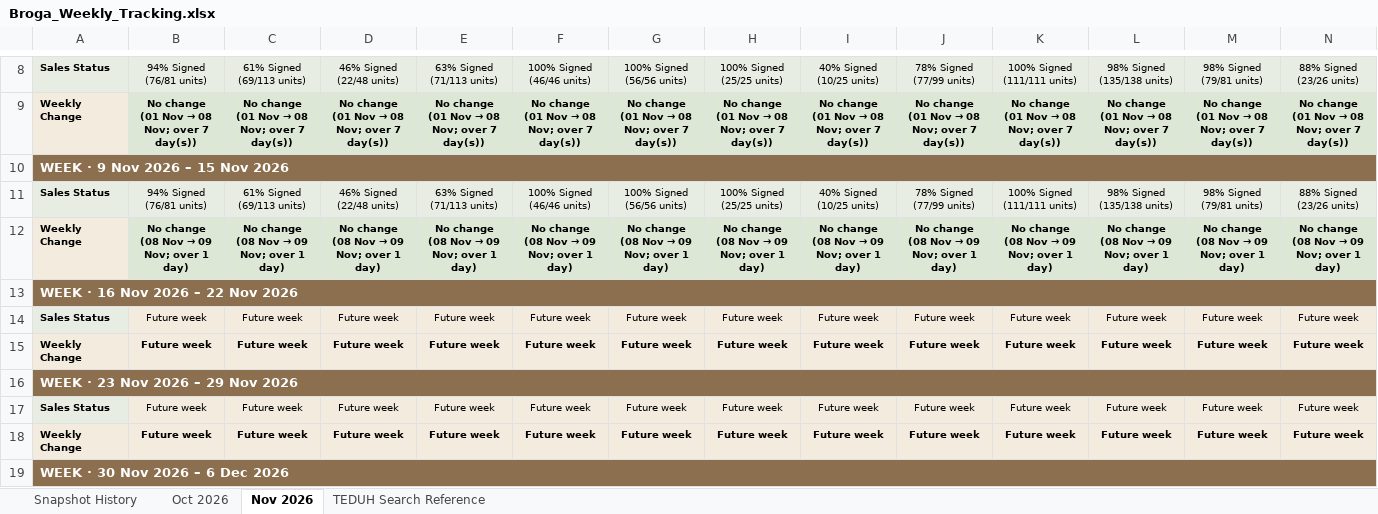
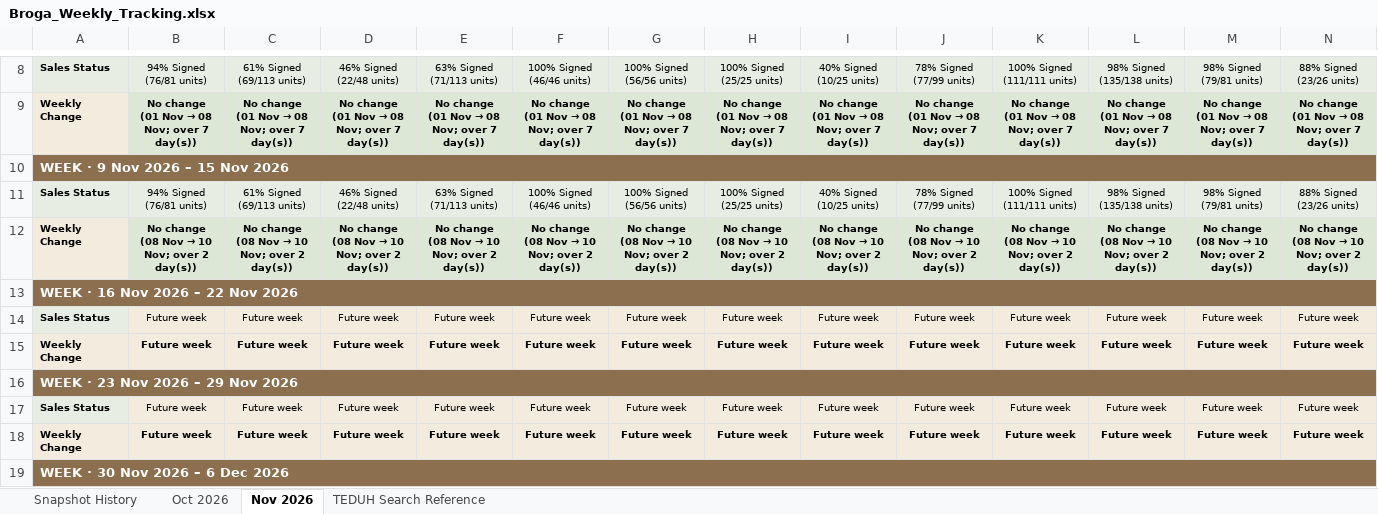
Before and after one commit to lumcy-abc/broga-competitor-sales-dashboard, an Excel workbook: Broga_Weekly_Tracking.xlsx, sheet Nov 2026, drawn as a sheet; only a part is shown, gaps mark what is left out; values as stored, in another font and other column widths than the file's, no borders; the diff covers the shown part only; the diff names each change by its address in the sheet, - before the commit and + after, or states it on an @@ line.

```diff
--- a/Broga_Weekly_Tracking.xlsx (sheet Nov 2026)
+++ b/Broga_Weekly_Tracking.xlsx (sheet Nov 2026)
@@ B12: No change (08 Nov → 09 Nov; over 1 day) → No change (08 Nov → 10 Nov; over 2 day(s)) @@
@@ C12: No change (08 Nov → 09 Nov; over 1 day) → No change (08 Nov → 10 Nov; over 2 day(s)) @@
@@ D12: No change (08 Nov → 09 Nov; over 1 day) → No change (08 Nov → 10 Nov; over 2 day(s)) @@
@@ E12: No change (08 Nov → 09 Nov; over 1 day) → No change (08 Nov → 10 Nov; over 2 day(s)) @@
@@ F12: No change (08 Nov → 09 Nov; over 1 day) → No change (08 Nov → 10 Nov; over 2 day(s)) @@
@@ G12: No change (08 Nov → 09 Nov; over 1 day) → No change (08 Nov → 10 Nov; over 2 day(s)) @@
@@ H12: No change (08 Nov → 09 Nov; over 1 day) → No change (08 Nov → 10 Nov; over 2 day(s)) @@
@@ I12: No change (08 Nov → 09 Nov; over 1 day) → No change (08 Nov → 10 Nov; over 2 day(s)) @@
@@ J12: No change (08 Nov → 09 Nov; over 1 day) → No change (08 Nov → 10 Nov; over 2 day(s)) @@
@@ K12: No change (08 Nov → 09 Nov; over 1 day) → No change (08 Nov → 10 Nov; over 2 day(s)) @@
@@ L12: No change (08 Nov → 09 Nov; over 1 day) → No change (08 Nov → 10 Nov; over 2 day(s)) @@
@@ M12: No change (08 Nov → 09 Nov; over 1 day) → No change (08 Nov → 10 Nov; over 2 day(s)) @@
@@ N12: No change (08 Nov → 09 Nov; over 1 day) → No change (08 Nov → 10 Nov; over 2 day(s)) @@
```
Also changed, not shown: 9 edited cells elsewhere in this sheet, sheet Snapshot History, Broga_Competitor_Sales_Analysis.xlsx, Broga_Daily_Tracking.xlsx.
